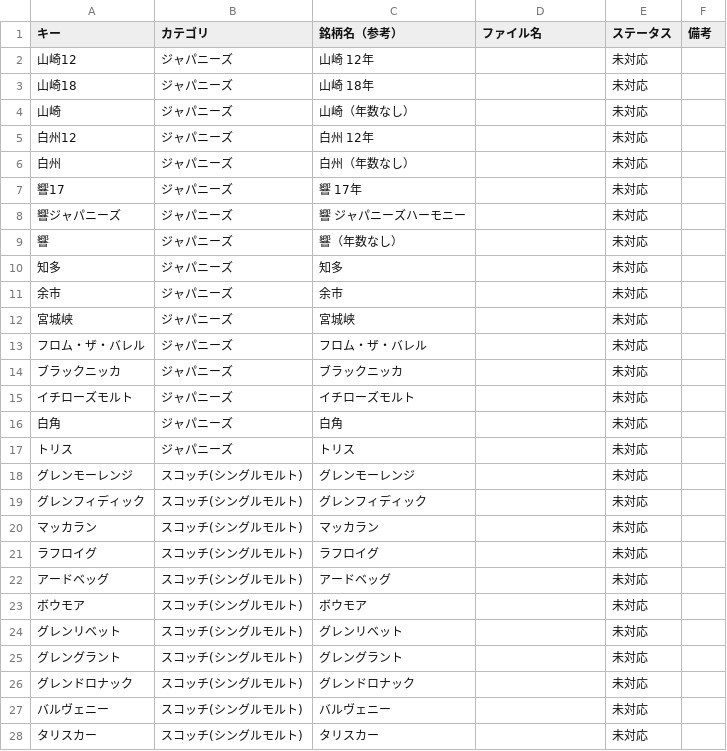
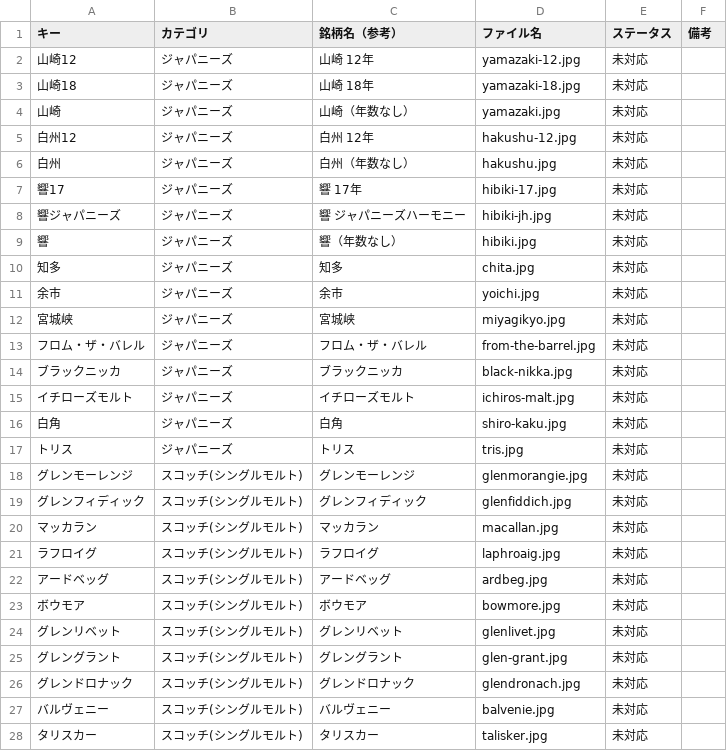
Before and after one commit to SoWhatMonster/pick-sowhat, a CSV file: bottle-images.csv, drawn as a sheet; only a part is shown; the diff covers the shown part only.

```diff
--- a/bottle-images.csv
+++ b/bottle-images.csv
@@ -1,28 +1,28 @@
 キー,カテゴリ,銘柄名（参考）,ファイル名,ステータス,備考
-山崎12,ジャパニーズ,山崎 12年,,未対応,
-山崎18,ジャパニーズ,山崎 18年,,未対応,
-山崎,ジャパニーズ,山崎（年数なし）,,未対応,
-白州12,ジャパニーズ,白州 12年,,未対応,
-白州,ジャパニーズ,白州（年数なし）,,未対応,
-響17,ジャパニーズ,響 17年,,未対応,
-響ジャパニーズ,ジャパニーズ,響 ジャパニーズハーモニー,,未対応,
-響,ジャパニーズ,響（年数なし）,,未対応,
-知多,ジャパニーズ,知多,,未対応,
-余市,ジャパニーズ,余市,,未対応,
-宮城峡,ジャパニーズ,宮城峡,,未対応,
-フロム・ザ・バレル,ジャパニーズ,フロム・ザ・バレル,,未対応,
-ブラックニッカ,ジャパニーズ,ブラックニッカ,,未対応,
-イチローズモルト,ジャパニーズ,イチローズモルト,,未対応,
-白角,ジャパニーズ,白角,,未対応,
-トリス,ジャパニーズ,トリス,,未対応,
-グレンモーレンジ,スコッチ(シングルモルト),グレンモーレンジ,,未対応,
-グレンフィディック,スコッチ(シングルモルト),グレンフィディック,,未対応,
-マッカラン,スコッチ(シングルモルト),マッカラン,,未対応,
-ラフロイグ,スコッチ(シングルモルト),ラフロイグ,,未対応,
-アードベッグ,スコッチ(シングルモルト),アードベッグ,,未対応,
-ボウモア,スコッチ(シングルモルト),ボウモア,,未対応,
-グレンリベット,スコッチ(シングルモルト),グレンリベット,,未対応,
-グレングラント,スコッチ(シングルモルト),グレングラント,,未対応,
-グレンドロナック,スコッチ(シングルモルト),グレンドロナック,,未対応,
-バルヴェニー,スコッチ(シングルモルト),バルヴェニー,,未対応,
-タリスカー,スコッチ(シングルモルト),タリスカー,,未対応,
+山崎12,ジャパニーズ,山崎 12年,yamazaki-12.jpg,未対応,
+山崎18,ジャパニーズ,山崎 18年,yamazaki-18.jpg,未対応,
+山崎,ジャパニーズ,山崎（年数なし）,yamazaki.jpg,未対応,
+白州12,ジャパニーズ,白州 12年,hakushu-12.jpg,未対応,
+白州,ジャパニーズ,白州（年数なし）,hakushu.jpg,未対応,
+響17,ジャパニーズ,響 17年,hibiki-17.jpg,未対応,
+響ジャパニーズ,ジャパニーズ,響 ジャパニーズハーモニー,hibiki-jh.jpg,未対応,
+響,ジャパニーズ,響（年数なし）,hibiki.jpg,未対応,
+知多,ジャパニーズ,知多,chita.jpg,未対応,
+余市,ジャパニーズ,余市,yoichi.jpg,未対応,
+宮城峡,ジャパニーズ,宮城峡,miyagikyo.jpg,未対応,
+フロム・ザ・バレル,ジャパニーズ,フロム・ザ・バレル,from-the-barrel.jpg,未対応,
+ブラックニッカ,ジャパニーズ,ブラックニッカ,black-nikka.jpg,未対応,
+イチローズモルト,ジャパニーズ,イチローズモルト,ichiros-malt.jpg,未対応,
+白角,ジャパニーズ,白角,shiro-kaku.jpg,未対応,
+トリス,ジャパニーズ,トリス,tris.jpg,未対応,
+グレンモーレンジ,スコッチ(シングルモルト),グレンモーレンジ,glenmorangie.jpg,未対応,
+グレンフィディック,スコッチ(シングルモルト),グレンフィディック,glenfiddich.jpg,未対応,
+マッカラン,スコッチ(シングルモルト),マッカラン,macallan.jpg,未対応,
+ラフロイグ,スコッチ(シングルモルト),ラフロイグ,laphroaig.jpg,未対応,
+アードベッグ,スコッチ(シングルモルト),アードベッグ,ardbeg.jpg,未対応,
+ボウモア,スコッチ(シングルモルト),ボウモア,bowmore.jpg,未対応,
+グレンリベット,スコッチ(シングルモルト),グレンリベット,glenlivet.jpg,未対応,
+グレングラント,スコッチ(シングルモルト),グレングラント,glen-grant.jpg,未対応,
+グレンドロナック,スコッチ(シングルモルト),グレンドロナック,glendronach.jpg,未対応,
+バルヴェニー,スコッチ(シングルモルト),バルヴェニー,balvenie.jpg,未対応,
+タリスカー,スコッチ(シングルモルト),タリスカー,talisker.jpg,未対応,
```
Also changed, not shown: 37 edited cells elsewhere in this file, 2 other files.
